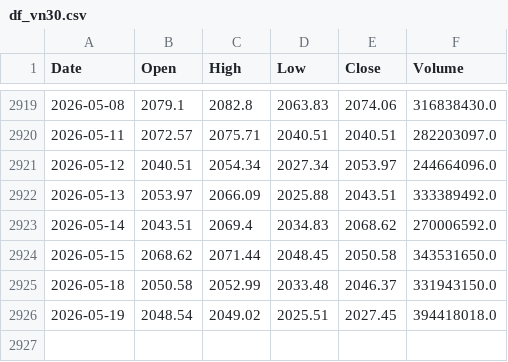
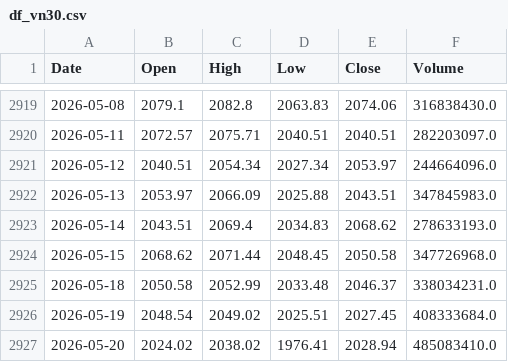
Before and after one commit to datnthe153187/Datnt_Smooth, a CSV file: df_vn30.csv, drawn as a sheet; only a part is shown, gaps mark what is left out.

```diff
--- a/df_vn30.csv
+++ b/df_vn30.csv
@@ -2921,6 +2921,7 @@ Date,Open,High,Low,Close,Volume
 2026-05-12,2040.51,2054.34,2027.34,2053.97,244664096.0
-2026-05-13,2053.97,2066.09,2025.88,2043.51,333389492.0
-2026-05-14,2043.51,2069.4,2034.83,2068.62,270006592.0
-2026-05-15,2068.62,2071.44,2048.45,2050.58,343531650.0
-2026-05-18,2050.58,2052.99,2033.48,2046.37,331943150.0
-2026-05-19,2048.54,2049.02,2025.51,2027.45,394418018.0
+2026-05-13,2053.97,2066.09,2025.88,2043.51,347845983.0
+2026-05-14,2043.51,2069.4,2034.83,2068.62,278633193.0
+2026-05-15,2068.62,2071.44,2048.45,2050.58,347726968.0
+2026-05-18,2050.58,2052.99,2033.48,2046.37,338034231.0
+2026-05-19,2048.54,2049.02,2025.51,2027.45,408333684.0
+2026-05-20,2024.02,2038.02,1976.41,2028.94,485083410.0
```
Also changed, not shown: nav.csv, pnl_live.csv.
